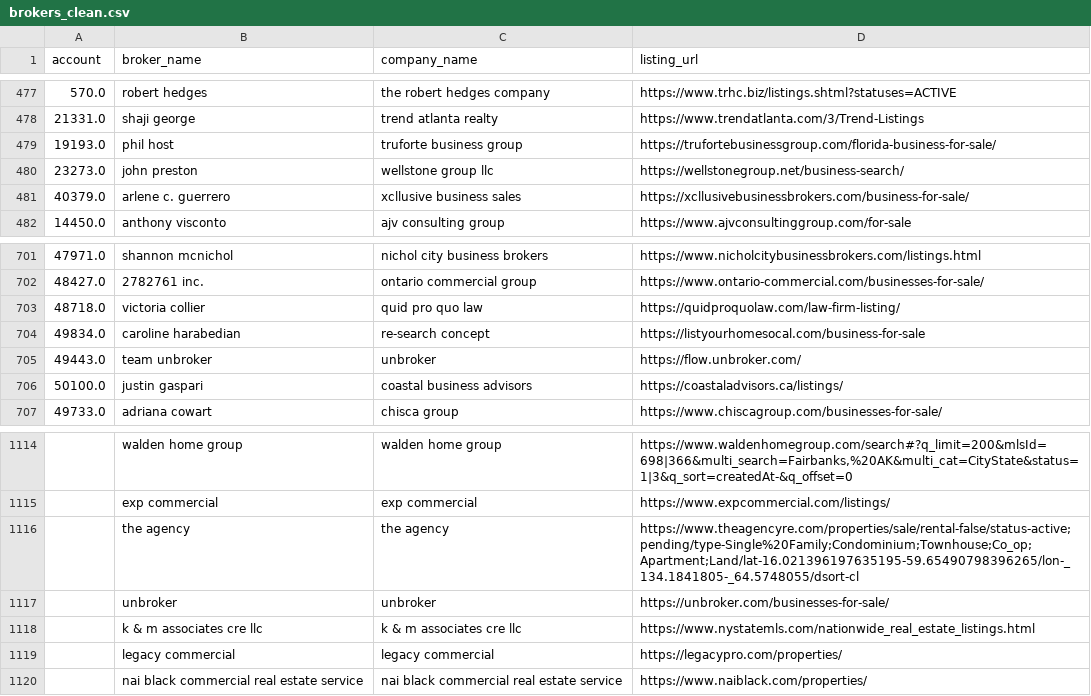
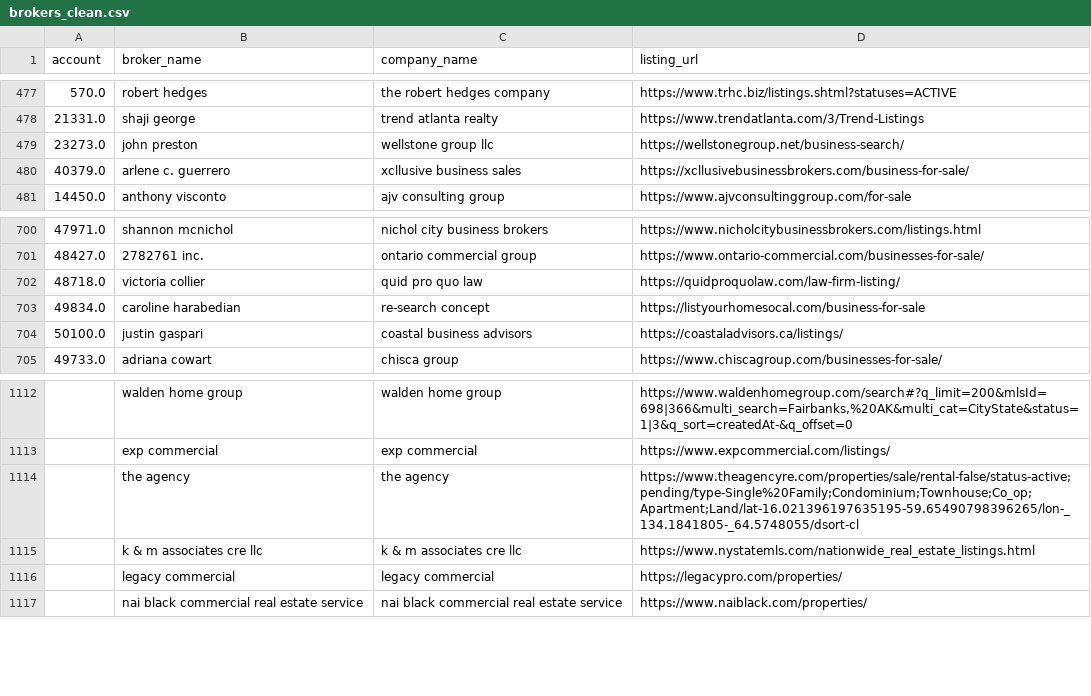
Before and after one commit to jeffsosville/dealledger, a CSV file: data/brokers_clean.csv, drawn as a sheet; only a part is shown, gaps mark what is left out; the diff names each change by its address in the sheet, - before the commit and + after, or states it on an @@ line.

```diff
--- a/data/brokers_clean.csv
+++ b/data/brokers_clean.csv
-row 479: 19193.0 | phil host | truforte business group | https://trufortebusinessgroup.com/florida-business-for-sale/
-row 705: 49443.0 | team unbroker | unbroker | https://flow.unbroker.com/
-row 1117:  | unbroker | unbroker | https://unbroker.com/businesses-for-sale/
```
Also changed, not shown: data/wp_rest_brokers.csv, 40 other files.
